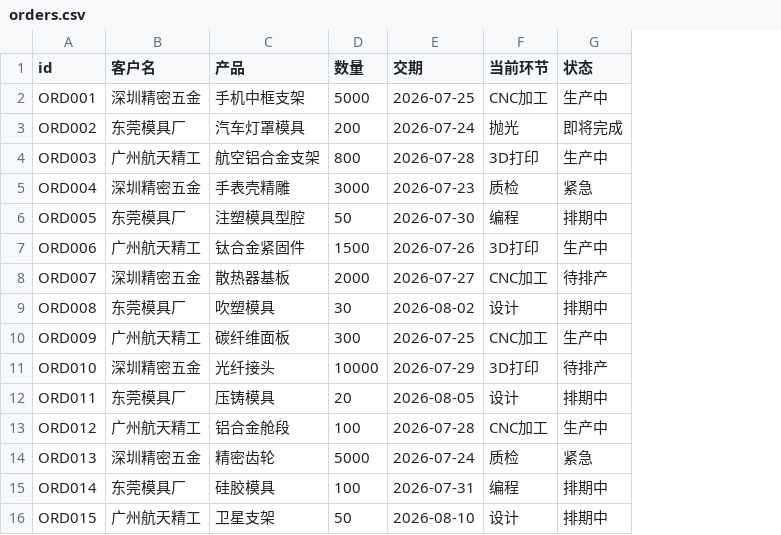
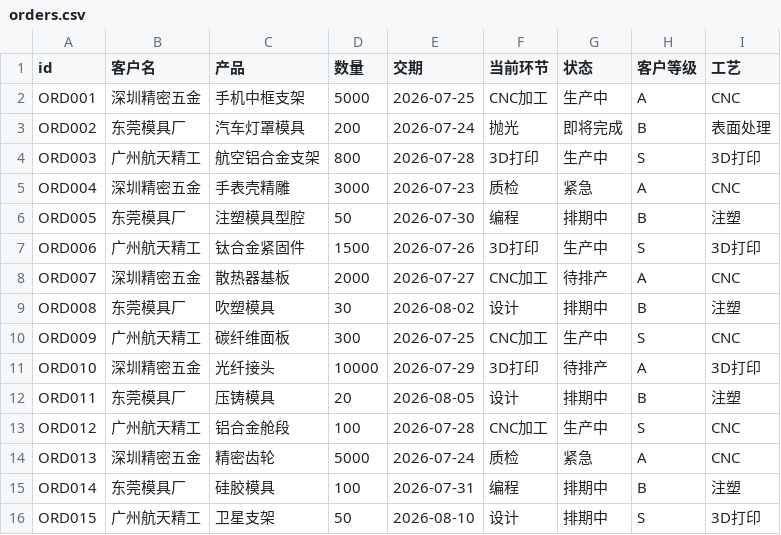
Before and after one commit to sjs1919/flex-fab-agent, a CSV file: demo/data/orders.csv, drawn as a sheet; the diff names each change by its address in the sheet, - before the commit and + after, or states it on an @@ line.

Commit message:
feat(demo): A 阶段改造——DeepSeek 优先 + CSV 补列 + 修复 3 个真实 bug
- config.py: PRIMARY_PROVIDER 环境变量控制主备顺序（火山恢复后 unset 即回默认）
- orders.csv: 补客户等级/工艺列，R7 筛选/排序生效（回补 3 测试断言）
- context_compressor.py: 坑17 孤儿 tool 消息净化（_sanitize_tool_messages 防 400）
  + 坑18 压缩幂等截断收敛（_truncate_large_messages 防摘要无限叠加死循环）
- 新增测试: orphan tool / 压缩幂等 / customer_level / process / sort_level

```diff
--- a/demo/data/orders.csv
+++ b/demo/data/orders.csv
+column H (客户等级), rows 2-16: A | B | S | A | B | S | A | B | S | A | B | S | A | B | S
+column I (工艺), rows 2-16: CNC | 表面处理 | 3D打印 | CNC | 注塑 | 3D打印 | CNC | 注塑 | CNC | 3D打印 | 注塑 | CNC | CNC | 注塑 | 3D打印
```
Also changed, not shown: 4 other files.
